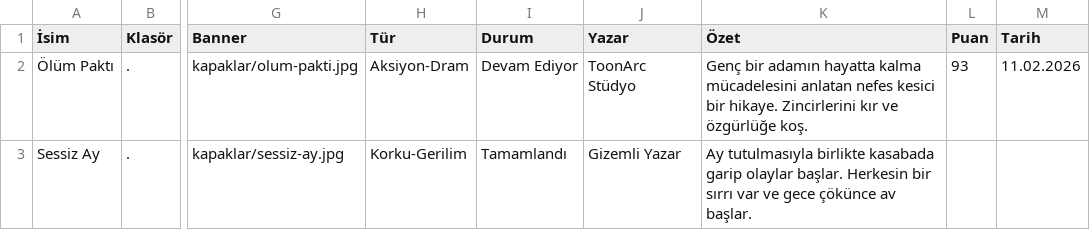
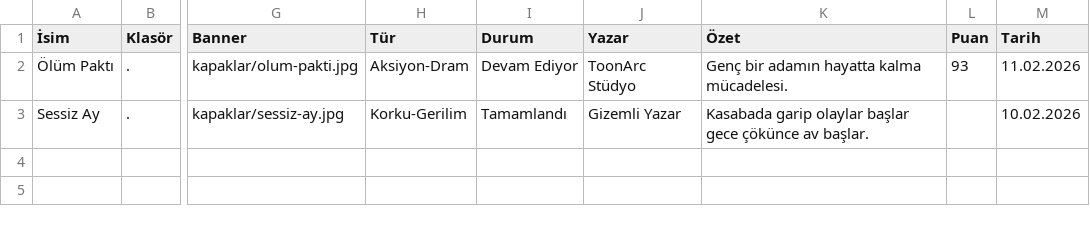
Before and after one commit to zebzetoon/d3manga, a CSV file: liste.csv, drawn as a sheet; only a part is shown, gaps mark what is left out; the diff names each change by its address in the sheet, - before the commit and + after, or states it on an @@ line.

Commit message:
Update liste.csv

```diff
--- a/liste.csv
+++ b/liste.csv
-K2 (Özet): …hayatta kalma mücadelesini anlatan nefes kesici bir hikaye. Zincirlerini kır ve özgürlüğe koş.
+K2 (Özet): …hayatta kalma mücadelesi.
-K3 (Özet): Ay tutulmasıyla birlikte kasabada garip olaylar başlar. Herkesin bir sırrı var ve gece çökünce…
+K3 (Özet): Kasabada garip olaylar başlar gece çökünce…
-M3 (Tarih): (empty)
+M3 (Tarih): 10.02.2026
```
